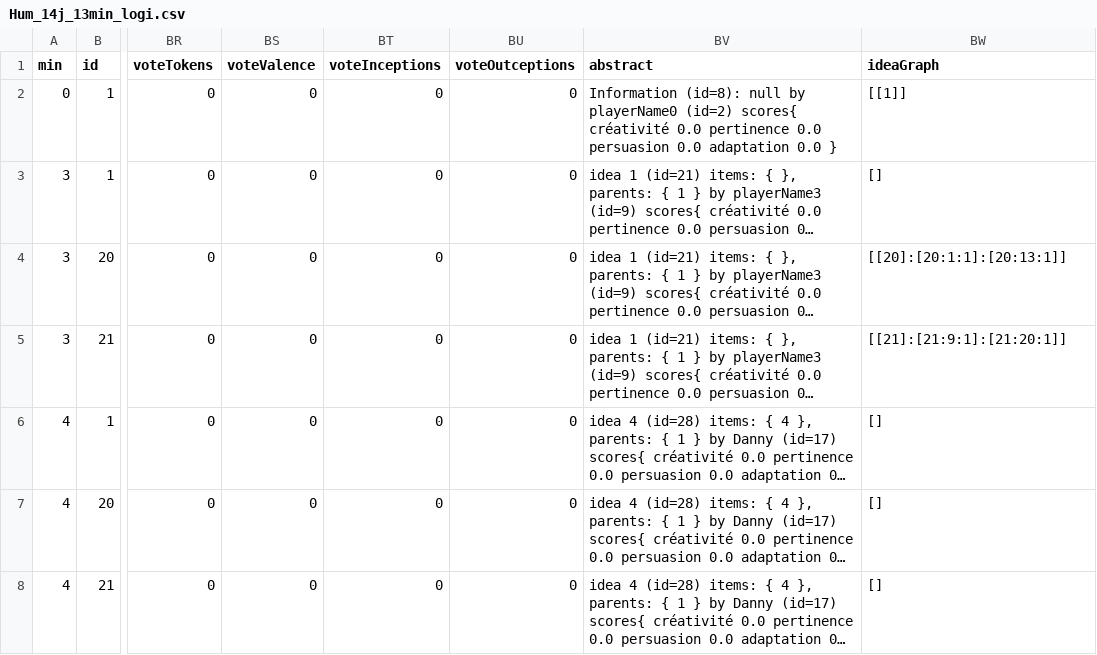
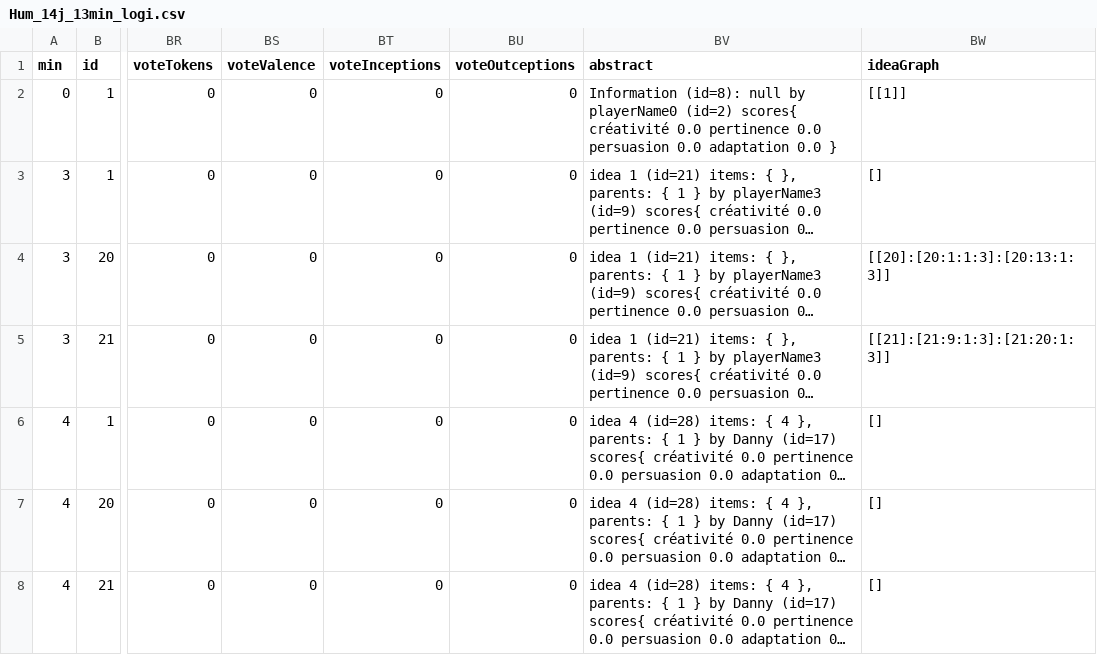
Before and after one commit to pcaillou/SimAnalyzer, a CSV file: NetlogoController/models/logs+logi+logp/logi/Hum_14j_13min_logi.csv, drawn as a sheet; only a part is shown, gaps mark what is left out; long unchanged cells end in …; the diff covers the shown part only; the diff names each change by its address in the sheet, - before the commit and + after, or states it on an @@ line.

```diff
--- a/NetlogoController/models/logs+logi+logp/logi/Hum_14j_13min_logi.csv
+++ b/NetlogoController/models/logs+logi+logp/logi/Hum_14j_13min_logi.csv
-BW4 (ideaGraph): [[20]:[20:1:1]:[20:13:1]]
+BW4 (ideaGraph): [[20]:[20:1:1:3]:[20:13:1:3]]
-BW5 (ideaGraph): [[21]:[21:9:1]:[21:20:1]]
+BW5 (ideaGraph): [[21]:[21:9:1:3]:[21:20:1:3]]
```
Also changed, not shown: 16 edited cells elsewhere in this file, NetlogoController/models/logs+logi+logp/logi/Hum_17j_17min_logi.csv, NetlogoController/models/logs+logi+logp/logi/Hum_18j_40min_logi.csv, 13 other files.
